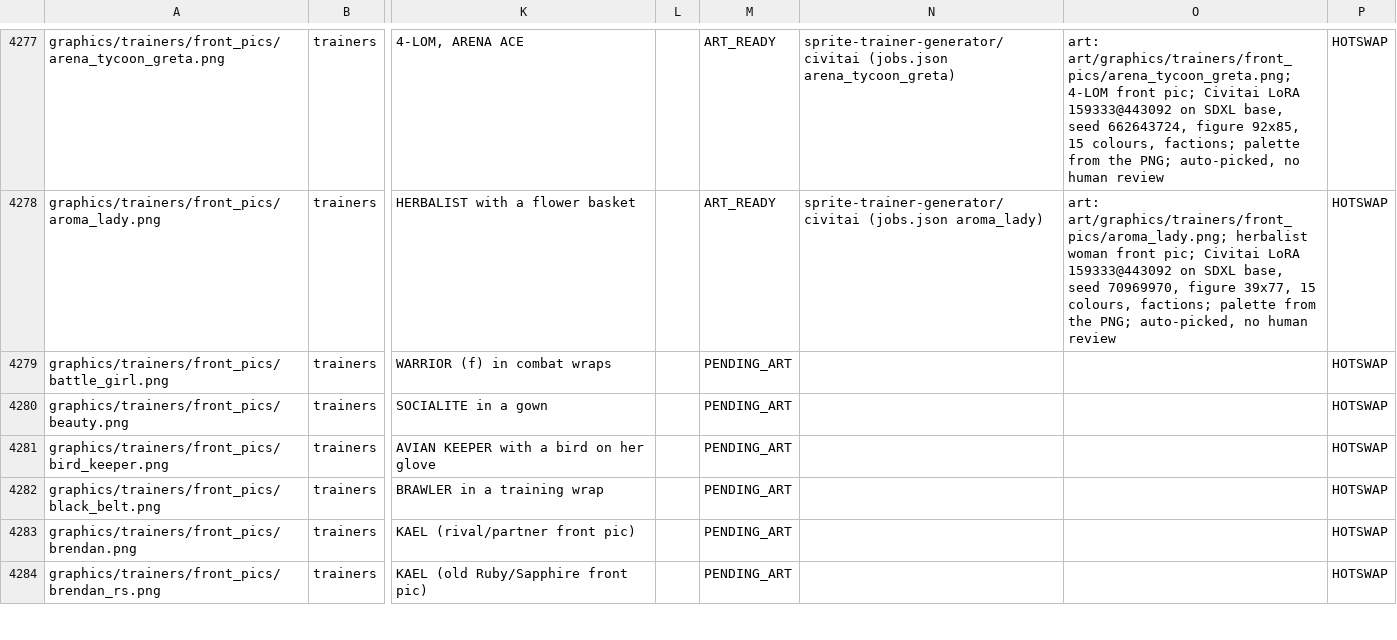
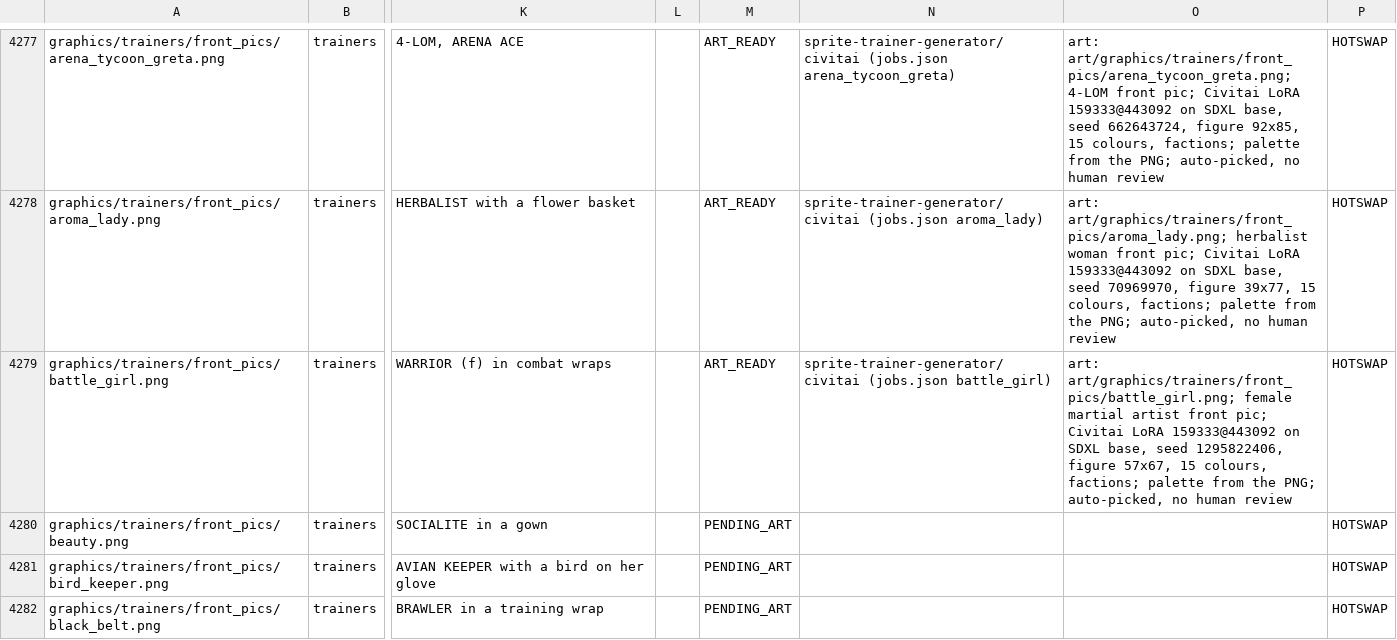
Before and after one commit to spencerlepine/pokeemerald, a CSV file: wiki/database/pending_art.csv, drawn as a sheet; only a part is shown, gaps mark what is left out; the shorter side is filled out with more unchanged rows; the diff names each change by its address in the sheet, - before the commit and + after, or states it on an @@ line.

```diff
--- a/wiki/database/pending_art.csv
+++ b/wiki/database/pending_art.csv
-M4279: PENDING_ART
+M4279: ART_READY
-N4279: (empty)
+N4279: sprite-trainer-generator/civitai (jobs.json battle_girl)
-O4279: (empty)
+O4279: art: art/graphics/trainers/front_pics/battle_girl.png; female martial artist front pic; Civitai LoRA 159333@443092 on SDXL base, seed 1295822406, figure 57x67, 15 colours, factions; palette from the PNG; auto-picked, no human review
```
Also changed, not shown: wiki/mapping/art_ready.csv, 8 other files.
